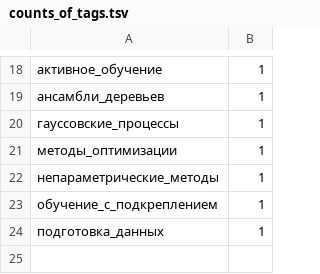
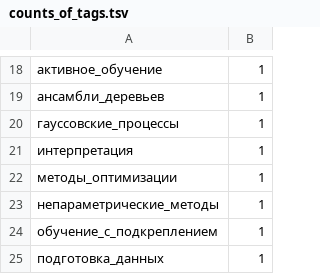
Before and after one commit to Nikolay-Lysenko/readingbricks, a TSV file: supplementaries/counts_of_tags.tsv, drawn as a sheet; only a part is shown, gaps mark what is left out; the diff names each change by its address in the sheet, - before the commit and + after, or states it on an @@ line.

Commit message:
feat: Write about SHAP values

```diff
--- a/supplementaries/counts_of_tags.tsv
+++ b/supplementaries/counts_of_tags.tsv
+row 21: интерпретация | 1
```
Also changed, not shown: 1 other file.
